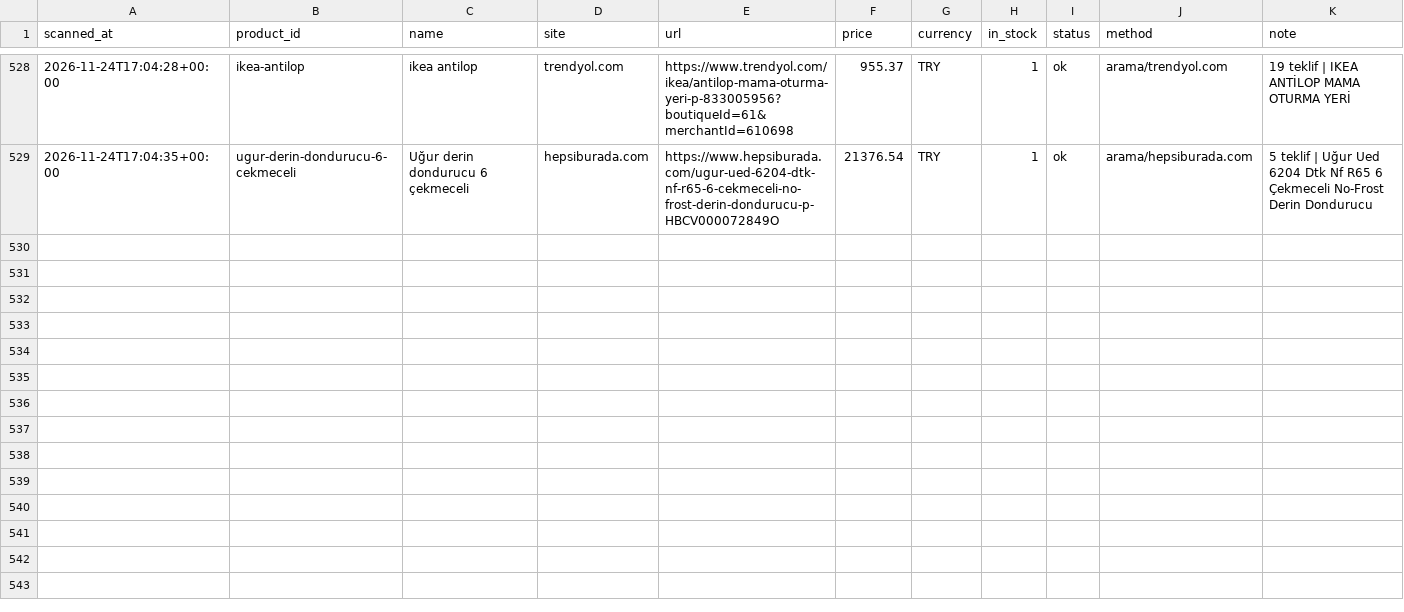
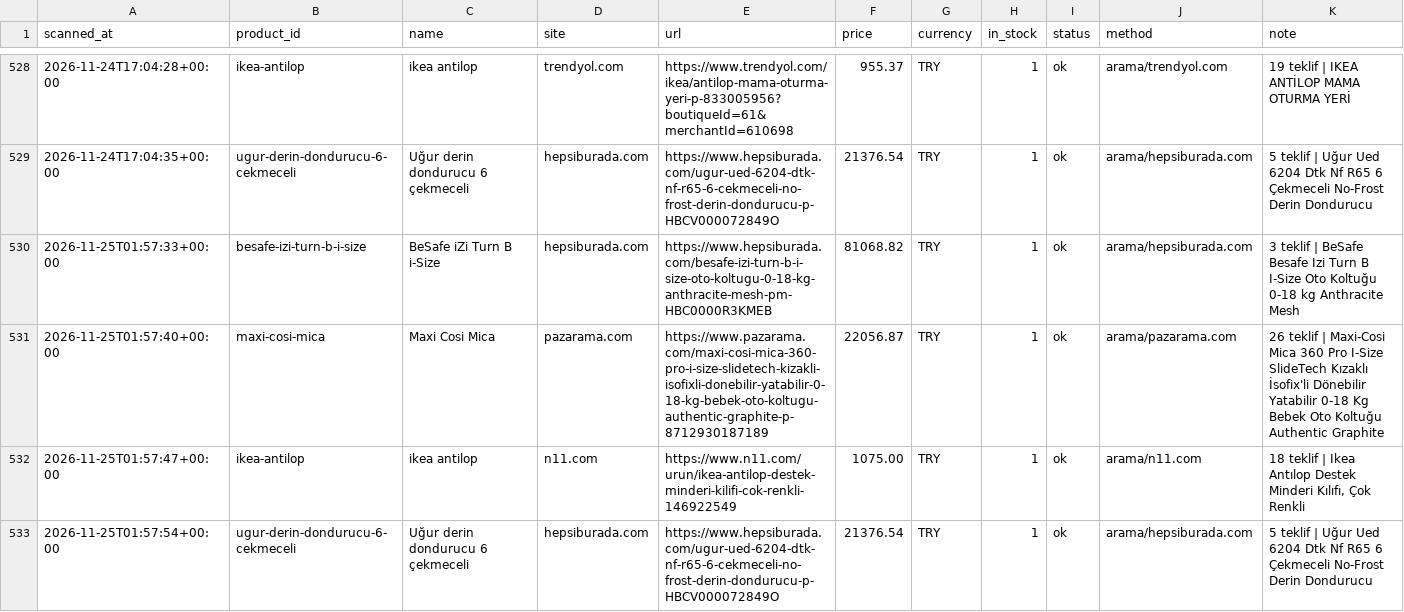
Before and after one commit to kaan2635/fiyat-takip, a CSV file: data/history.csv, drawn as a sheet; only a part is shown, gaps mark what is left out; the diff names each change by its address in the sheet, - before the commit and + after, or states it on an @@ line.

```diff
--- a/data/history.csv
+++ b/data/history.csv
+row 530: 2026-11-25T01:57:33+00:00 | besafe-izi-turn-b-i-size | BeSafe iZi Turn B i-Size | hepsiburada.com | https://www.hepsiburada.com/besafe-izi-turn-b-i-size-oto-koltugu-0-18-kg-anthracite-mesh-pm-HBC0000R3KMEB | 81068.82 | TRY | 1 | ok | arama/hepsiburada.com | 3 teklif | BeSafe Besafe Izi Turn B I-Size Oto Koltuğu 0-18 kg Anthracite Mesh
+row 531: 2026-11-25T01:57:40+00:00 | maxi-cosi-mica | Maxi Cosi Mica | pazarama.com | https://www.pazarama.com/maxi-cosi-mica-360-pro-i-size-slidetech-kizakli-isofixli-donebilir-yatabilir-0-18-kg-bebek-oto-koltugu-authentic-graphite-p-8712930187189 | 22056.87 | TRY | 1 | ok | arama/pazarama.com | 26 teklif | Maxi-Cosi Mica 360 Pro I-Size SlideTech Kızaklı İsofix'li Dönebilir Yatabilir 0-18 Kg Bebek Oto Koltuğu Authentic Graphite
+row 532: 2026-11-25T01:57:47+00:00 | ikea-antilop | ikea antilop | n11.com | https://www.n11.com/urun/ikea-antilop-destek-minderi-kilifi-cok-renkli-146922549 | 1075.00 | TRY | 1 | ok | arama/n11.com | 18 teklif | Ikea Antılop Destek Minderi Kılıfı, Çok Renkli
+row 533: 2026-11-25T01:57:54+00:00 | ugur-derin-dondurucu-6-cekmeceli | Uğur derin dondurucu 6 çekmeceli | hepsiburada.com | https://www.hepsiburada.com/ugur-ued-6204-dtk-nf-r65-6-cekmeceli-no-frost-derin-dondurucu-p-HBCV000072849O | 21376.54 | TRY | 1 | ok | arama/hepsiburada.com | 5 teklif | Uğur Ued 6204 Dtk Nf R65 6 Çekmeceli No-Frost Derin Dondurucu
```
Also changed, not shown: 3 other files.
